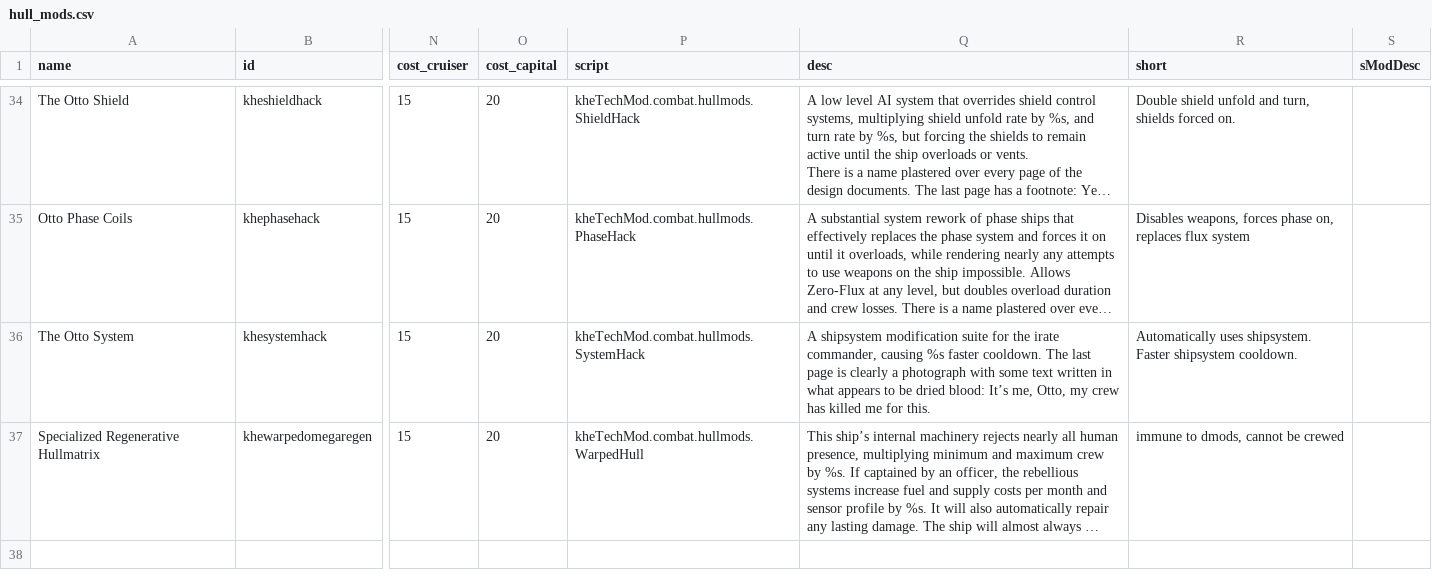
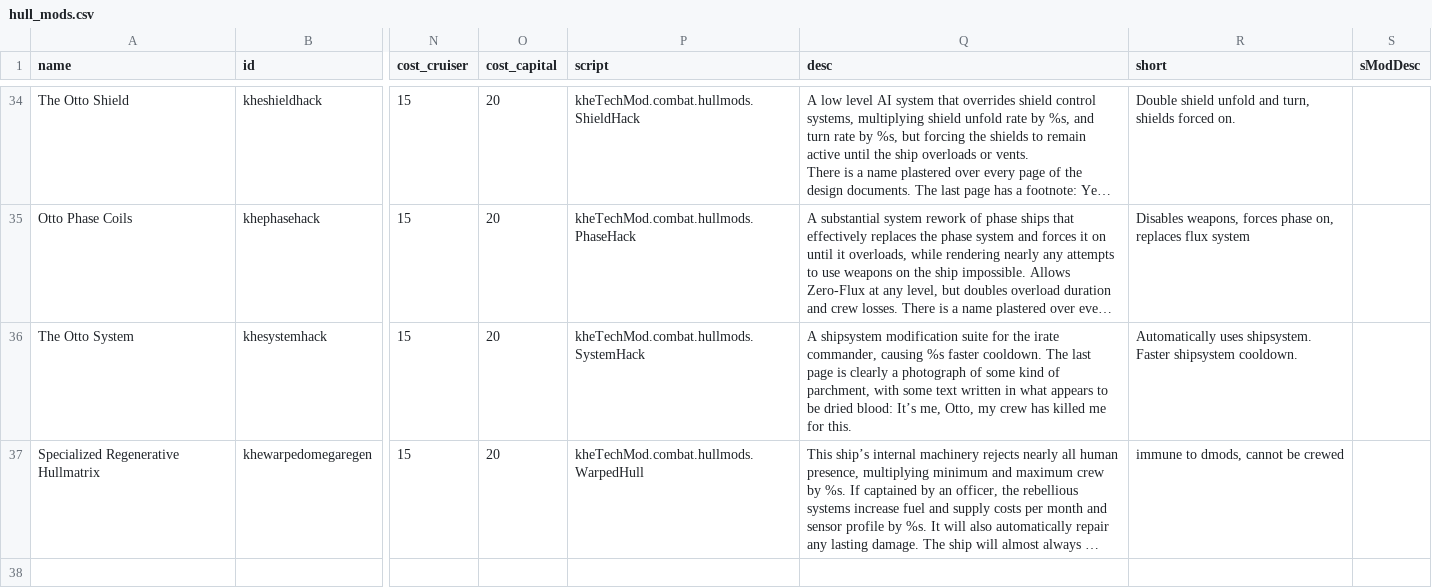
Before and after one commit to Kherae/KheTechMod, a CSV file: data/hullmods/hull_mods.csv, drawn as a sheet; only a part is shown, gaps mark what is left out; long unchanged cells end in …; the diff names each change by its address in the sheet, - before the commit and + after, or states it on an @@ line.

Commit message:
fluff

```diff
--- a/data/hullmods/hull_mods.csv
+++ b/data/hullmods/hull_mods.csv
-Q36 (desc): …a photograph with some…
+Q36 (desc): …a photograph of some kind of parchment, with some…
```
